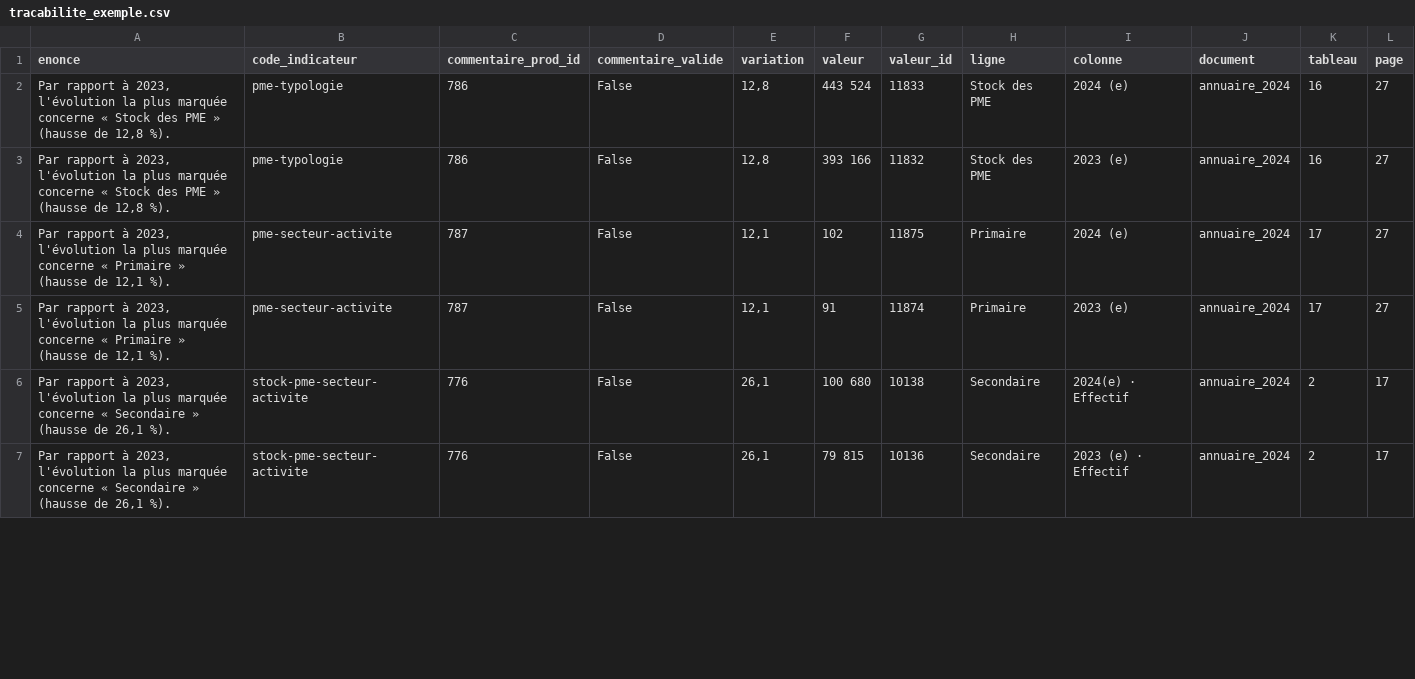
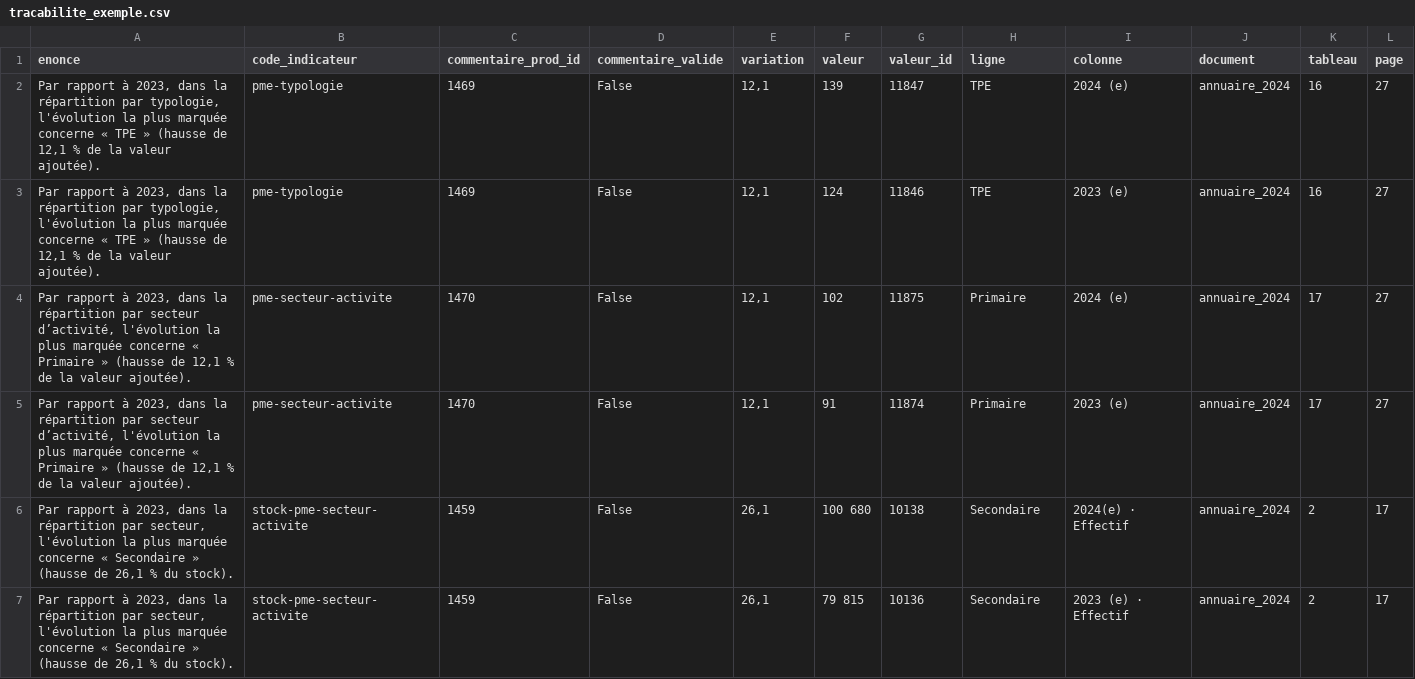
Before and after one commit to IvanLeny/MDS, a CSV file: data/outputs/tracabilite_exemple.csv, drawn as a sheet; only a part is shown; the diff covers the shown part only.

```diff
--- a/data/outputs/tracabilite_exemple.csv
+++ b/data/outputs/tracabilite_exemple.csv
@@ -1,7 +1,7 @@
 enonce;code_indicateur;commentaire_prod_id;commentaire_valide;variation;valeur;valeur_id;ligne;colonne;document;tableau;page
-Par rapport à 2023, l'évolution la plus marquée concerne « Stock des PME » (hausse de 12,8 %).;pme-typologie;786;False;12,8;443 524;11833;Stock des PME;2024 (e);annuaire_2024;16;27
-Par rapport à 2023, l'évolution la plus marquée concerne « Stock des PME » (hausse de 12,8 %).;pme-typologie;786;False;12,8;393 166;11832;Stock des PME;2023 (e);annuaire_2024;16;27
-Par rapport à 2023, l'évolution la plus marquée concerne « Primaire » (hausse de 12,1 %).;pme-secteur-activite;787;False;12,1;102;11875;Primaire;2024 (e);annuaire_2024;17;27
-Par rapport à 2023, l'évolution la plus marquée concerne « Primaire » (hausse de 12,1 %).;pme-secteur-activite;787;False;12,1;91;11874;Primaire;2023 (e);annuaire_2024;17;27
-Par rapport à 2023, l'évolution la plus marquée concerne « Secondaire » (hausse de 26,1 %).;stock-pme-secteur-activite;776;False;26,1;100 680;10138;Secondaire;2024(e) · Effectif;annuaire_2024;2;17
-Par rapport à 2023, l'évolution la plus marquée concerne « Secondaire » (hausse de 26,1 %).;stock-pme-secteur-activite;776;False;26,1;79 815;10136;Secondaire;2023 (e) · Effectif;annuaire_2024;2;17
+Par rapport à 2023, dans la répartition par typologie, l'évolution la plus marquée concerne « TPE » (hausse de 12,1 % de la valeur ajoutée).;pme-typologie;1469;False;12,1;139;11847;TPE;2024 (e);annuaire_2024;16;27
+Par rapport à 2023, dans la répartition par typologie, l'évolution la plus marquée concerne « TPE » (hausse de 12,1 % de la valeur ajoutée).;pme-typologie;1469;False;12,1;124;11846;TPE;2023 (e);annuaire_2024;16;27
+Par rapport à 2023, dans la répartition par secteur d’activité, l'évolution la plus marquée concerne « Primaire » (hausse de 12,1 % de la valeur ajoutée).;pme-secteur-activite;1470;False;12,1;102;11875;Primaire;2024 (e);annuaire_2024;17;27
+Par rapport à 2023, dans la répartition par secteur d’activité, l'évolution la plus marquée concerne « Primaire » (hausse de 12,1 % de la valeur ajoutée).;pme-secteur-activite;1470;False;12,1;91;11874;Primaire;2023 (e);annuaire_2024;17;27
+Par rapport à 2023, dans la répartition par secteur, l'évolution la plus marquée concerne « Secondaire » (hausse de 26,1 % du stock).;stock-pme-secteur-activite;1459;False;26,1;100 680;10138;Secondaire;2024(e) · Effectif;annuaire_2024;2;17
+Par rapport à 2023, dans la répartition par secteur, l'évolution la plus marquée concerne « Secondaire » (hausse de 26,1 % du stock).;stock-pme-secteur-activite;1459;False;26,1;79 815;10136;Secondaire;2023 (e) · Effectif;annuaire_2024;2;17
```
Also changed, not shown: 12 edited cells elsewhere in this file, 12 other files.
